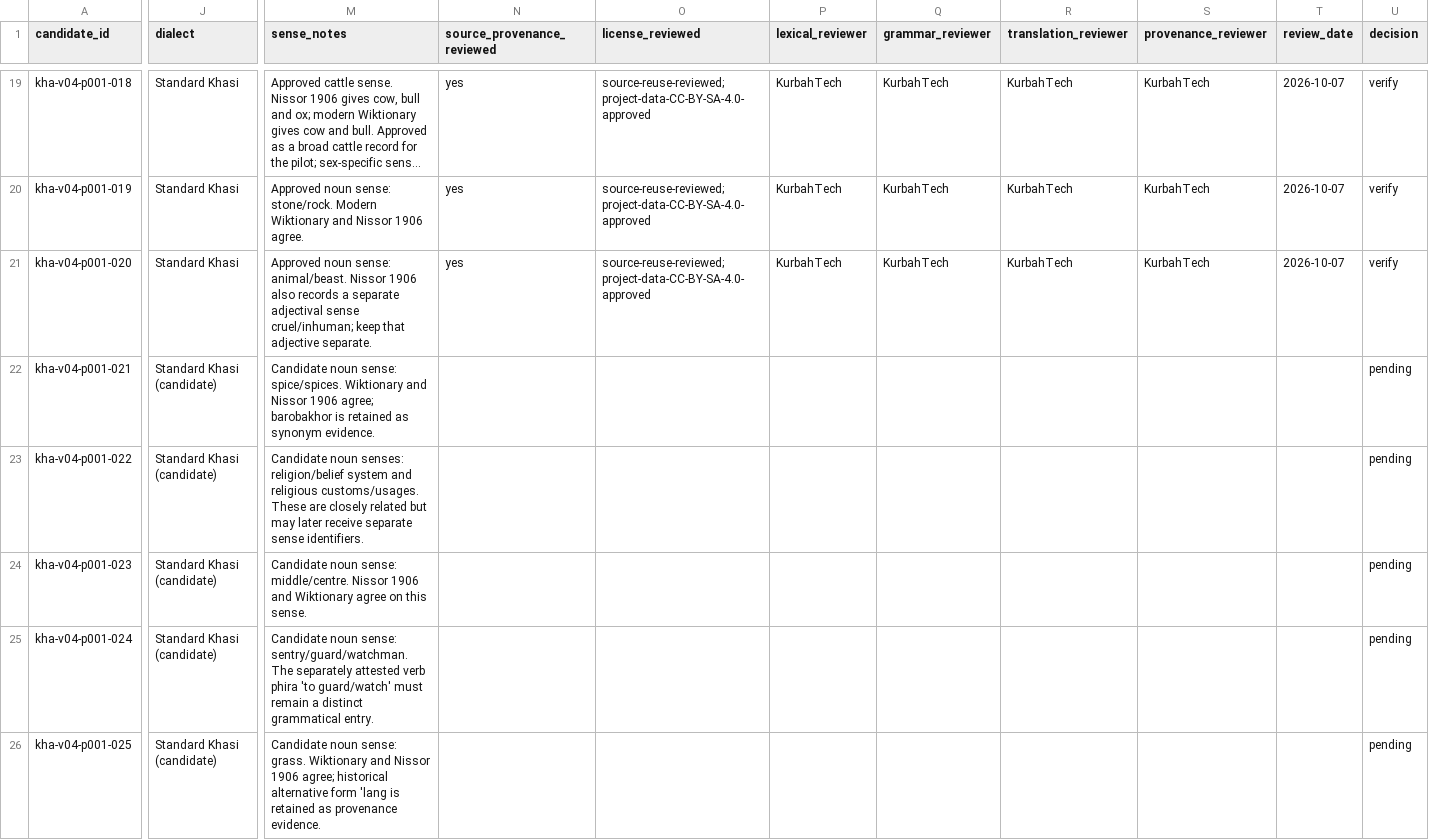
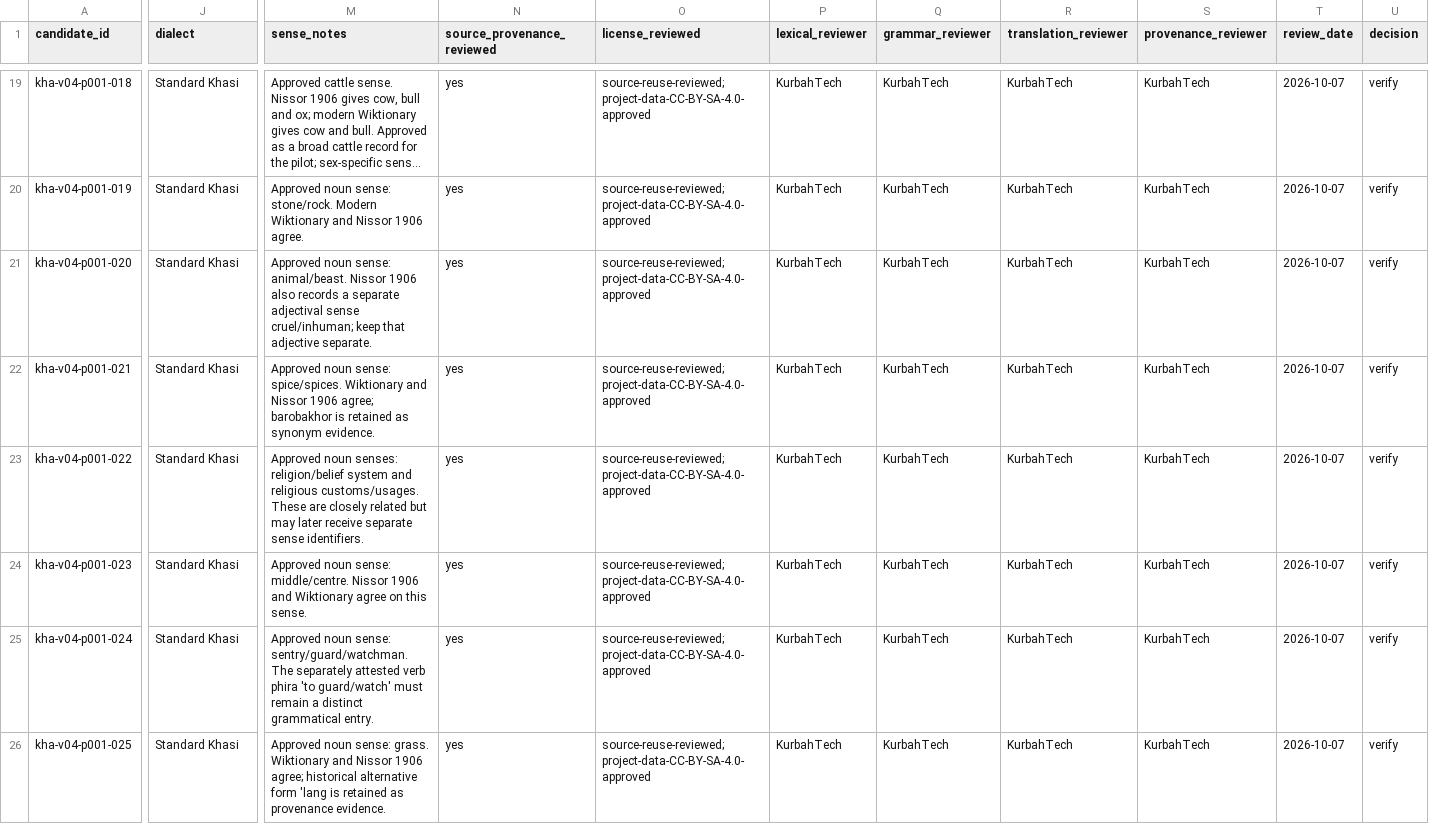
Before and after one commit to Applicationz2/KhasiLex, a CSV file: data/review/batches/v1.0-pilot-001-final-review.csv, drawn as a sheet; only a part is shown, gaps mark what is left out; long unchanged cells end in …; the diff covers the shown part only; the diff names each change by its address in the sheet, - before the commit and + after, or states it on an @@ line.

Commit message:
review: approve pilot entries 021-030

```diff
--- a/data/review/batches/v1.0-pilot-001-final-review.csv
+++ b/data/review/batches/v1.0-pilot-001-final-review.csv
-J22:J26 (dialect): Standard Khasi (candidate)
+J22:J26 (dialect): Standard Khasi
-M22 (sense_notes): Candidate noun sense:…
+M22 (sense_notes): Approved noun sense:…
-N22:N26 (source_provenance_reviewed): (empty)
+N22:N26 (source_provenance_reviewed): yes
-O22:O26 (license_reviewed): (empty)
+O22:O26 (license_reviewed): source-reuse-reviewed; project-data-CC-BY-SA-4.0-approved
-P22:P26 (lexical_reviewer): (empty)
+P22:P26 (lexical_reviewer): KurbahTech
-Q22:Q26 (grammar_reviewer): (empty)
+Q22:Q26 (grammar_reviewer): KurbahTech
-R22:R26 (translation_reviewer): (empty)
+R22:R26 (translation_reviewer): KurbahTech
-S22:S26 (provenance_reviewer): (empty)
+S22:S26 (provenance_reviewer): KurbahTech
-T22:T26 (review_date): (empty)
+T22:T26 (review_date): 2026-10-07
-U22:U26 (decision): pending
+U22:U26 (decision): verify
-M23 (sense_notes): Candidate noun senses:…
+M23 (sense_notes): Approved noun senses:…
-M24 (sense_notes): Candidate noun sense:…
+M24 (sense_notes): Approved noun sense:…
-M25 (sense_notes): Candidate noun sense:…
+M25 (sense_notes): Approved noun sense:…
-M26 (sense_notes): Candidate noun sense:…
+M26 (sense_notes): Approved noun sense:…
```
Also changed, not shown: 60 edited cells elsewhere in this file.
